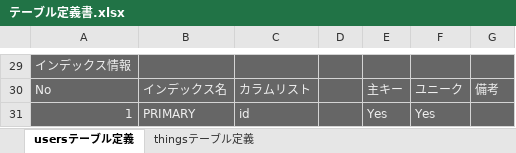
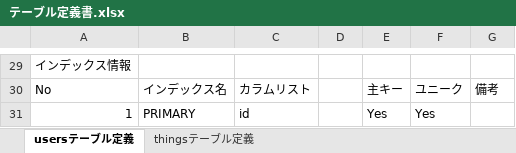
Before and after one commit to omoikanelulu/koto-koto, an Excel workbook: doc/詳細設計/テーブル定義書.xlsx, sheet usersテーブル定義, drawn as a sheet; only a part is shown, gaps mark what is left out; values as stored, in another font and other column widths than the file's, no borders; charts and pictures not drawn; the diff covers the shown part only; the diff names each change by its address in the sheet, - before the commit and + after, or states it on an @@ line.

```diff
--- a/doc/詳細設計/テーブル定義書.xlsx (sheet usersテーブル定義)
+++ b/doc/詳細設計/テーブル定義書.xlsx (sheet usersテーブル定義)
-A29:G31 fill: #666666
+A29:G31 fill: none
-A29 text colour: #EFEFEF
+A29 text colour: black
-A30:C31 text colour: #EFEFEF
+A30:C31 text colour: black
-E30:G30 text colour: #EFEFEF
+E30:G30 text colour: black
-E31:F31 text colour: #EFEFEF
+E31:F31 text colour: black
```
Also changed, not shown: cell formats elsewhere in this sheet, sheet thingsテーブル定義, doc/詳細設計/URL定義書.xlsx, 2 other files.
